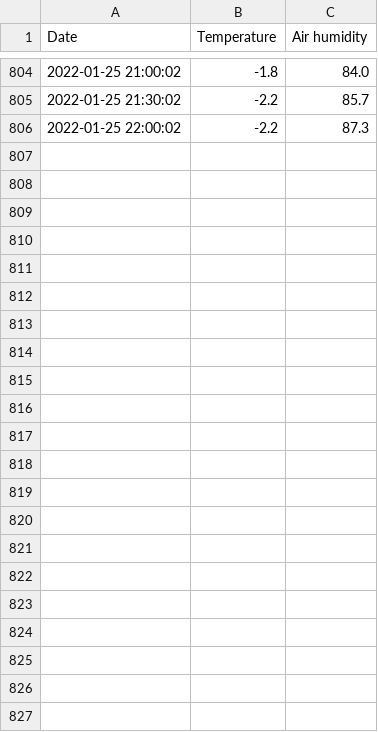
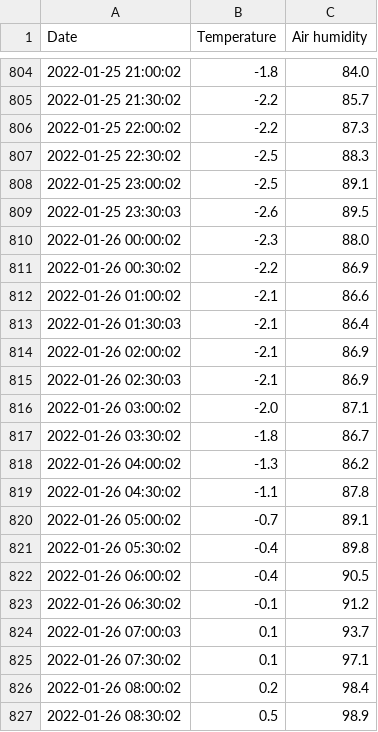
Before and after one commit to jomgra/hb-tools, a CSV file: weatherhistory.csv, drawn as a sheet; only a part is shown, gaps mark what is left out; the diff names each change by its address in the sheet, - before the commit and + after, or states it on an @@ line.

```diff
--- a/weatherhistory.csv
+++ b/weatherhistory.csv
+row 807: 2022-01-25 22:30:02 | -2.5 | 88.3
+row 808: 2022-01-25 23:00:02 | -2.5 | 89.1
+row 809: 2022-01-25 23:30:03 | -2.6 | 89.5
+row 810: 2022-01-26 00:00:02 | -2.3 | 88.0
+row 811: 2022-01-26 00:30:02 | -2.2 | 86.9
+row 812: 2022-01-26 01:00:02 | -2.1 | 86.6
+row 813: 2022-01-26 01:30:03 | -2.1 | 86.4
+row 814: 2022-01-26 02:00:02 | -2.1 | 86.9
+row 815: 2022-01-26 02:30:03 | -2.1 | 86.9
+row 816: 2022-01-26 03:00:02 | -2.0 | 87.1
+row 817: 2022-01-26 03:30:02 | -1.8 | 86.7
+row 818: 2022-01-26 04:00:02 | -1.3 | 86.2
+row 819: 2022-01-26 04:30:02 | -1.1 | 87.8
+row 820: 2022-01-26 05:00:02 | -0.7 | 89.1
+row 821: 2022-01-26 05:30:02 | -0.4 | 89.8
+row 822: 2022-01-26 06:00:02 | -0.4 | 90.5
+row 823: 2022-01-26 06:30:02 | -0.1 | 91.2
+row 824: 2022-01-26 07:00:03 | 0.1 | 93.7
+row 825: 2022-01-26 07:30:02 | 0.1 | 97.1
+row 826: 2022-01-26 08:00:02 | 0.2 | 98.4
+row 827: 2022-01-26 08:30:02 | 0.5 | 98.9
```
Also changed, not shown: 2 other files.
